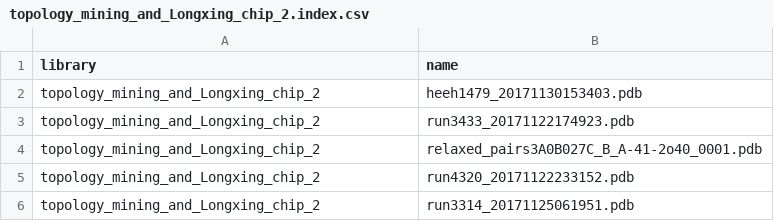
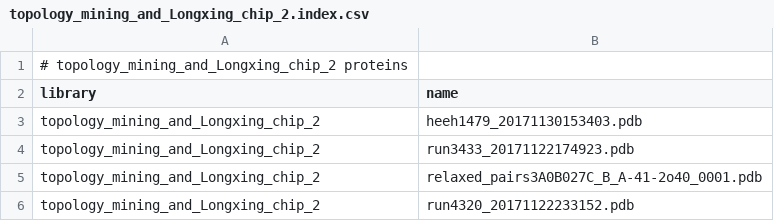
Before and after one commit to Haddox/prot_stab_analysis_pipeline, a CSV file: data/180702_topology_mining/topology_mining_and_Longxing_chip_2.index.csv, drawn as a sheet; only a part is shown; the shorter side is filled out with more unchanged rows.

```diff
--- a/data/180702_topology_mining/topology_mining_and_Longxing_chip_2.index.csv
+++ b/data/180702_topology_mining/topology_mining_and_Longxing_chip_2.index.csv
@@ -1 +1,2 @@
+# topology_mining_and_Longxing_chip_2 proteins
 library,name
```
Also changed, not shown: data/180702_topology_mining/topology_mining_and_Longxing_chip_1.index.csv, data/180702_topology_mining/topology_mining_and_Longxing_chip_3.index.csv, 1 other file.
